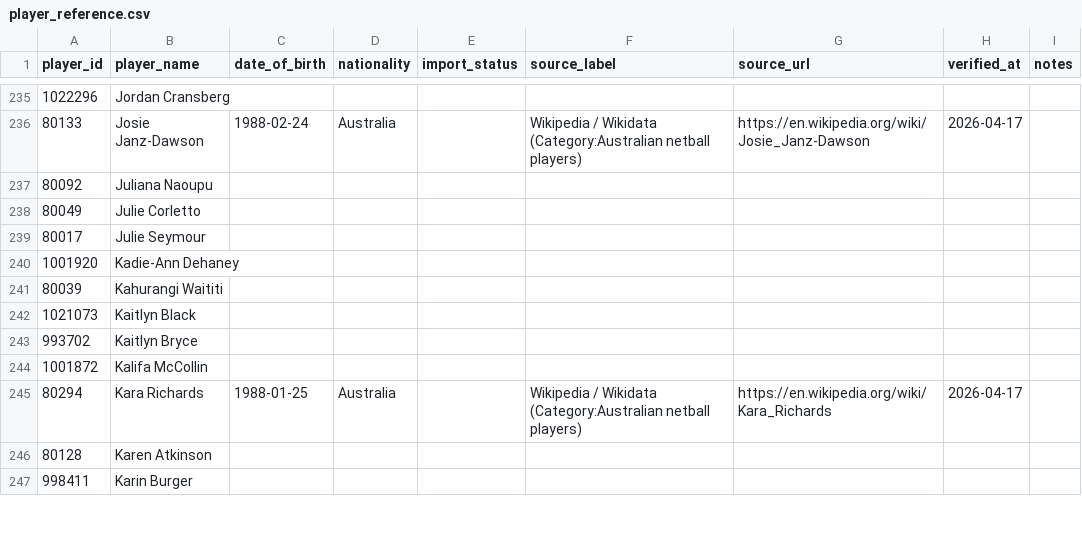
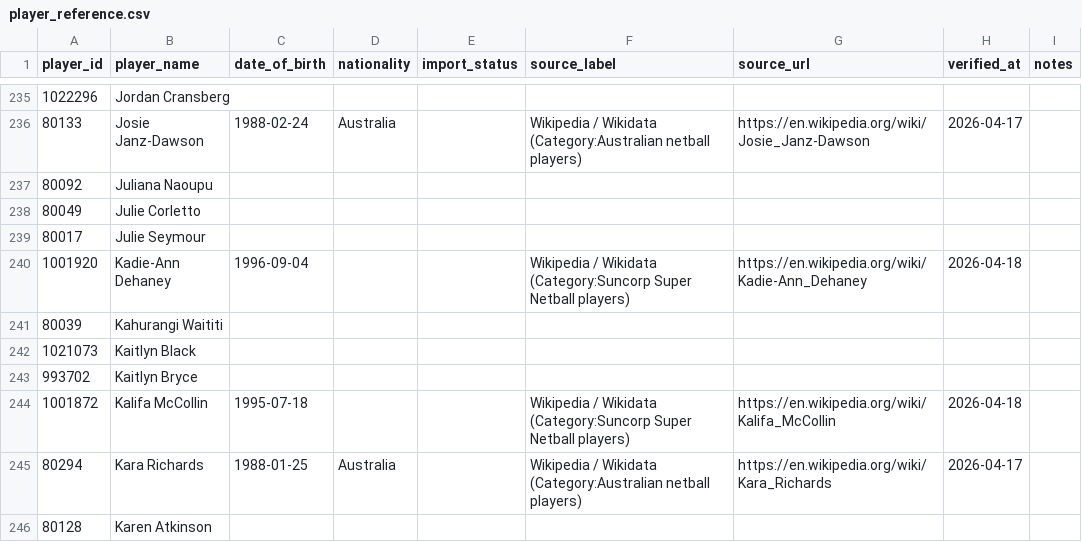
Before and after one commit to craigmoyle/netballstats.github.io, a CSV file: config/player_reference.csv, drawn as a sheet; only a part is shown, gaps mark what is left out; the shorter side is filled out with more unchanged rows; the diff covers the shown part only.

```diff
--- a/config/player_reference.csv
+++ b/config/player_reference.csv
@@ -239,3 +239,3 @@ player_id,player_name,date_of_birth,nationality,import_status,source_label,sourc
 80017,Julie Seymour,,,,,,,
-1001920,Kadie-Ann Dehaney,,,,,,,
+1001920,Kadie-Ann Dehaney,1996-09-04,,,Wikipedia / Wikidata (Category:Suncorp Super Netball players),https://en.wikipedia.org/wiki/Kadie-Ann_Dehaney,2026-04-18,
 80039,Kahurangi Waititi,,,,,,,
@@ -243,3 +243,3 @@ player_id,player_name,date_of_birth,nationality,import_status,source_label,sourc
 993702,Kaitlyn Bryce,,,,,,,
-1001872,Kalifa McCollin,,,,,,,
+1001872,Kalifa McCollin,1995-07-18,,,Wikipedia / Wikidata (Category:Suncorp Super Netball players),https://en.wikipedia.org/wiki/Kalifa_McCollin,2026-04-18,
 80294,Kara Richards,1988-01-25,Australia,,Wikipedia / Wikidata (Category:Australian netball players),https://en.wikipedia.org/wiki/Kara_Richards,2026-04-17,
```
Also changed, not shown: 128 edited cells elsewhere in this file.
